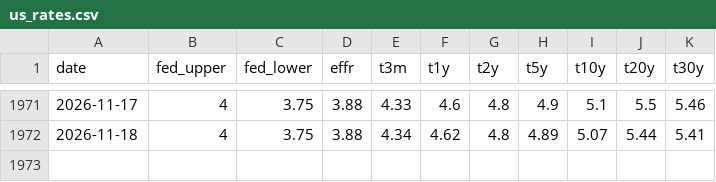
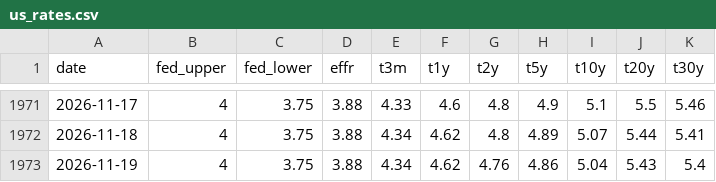
Before and after one commit to junejunejune/macro_dashboard, a CSV file: data/us_rates.csv, drawn as a sheet; only a part is shown, gaps mark what is left out; the diff names each change by its address in the sheet, - before the commit and + after, or states it on an @@ line.

```diff
--- a/data/us_rates.csv
+++ b/data/us_rates.csv
+row 1973: 2026-11-19 | 4 | 3.75 | 3.88 | 4.34 | 4.62 | 4.76 | 4.86 | 5.04 | 5.43 | 5.4
```
Also changed, not shown: data/schd.csv, data/us_debt.csv, 1 other file.
